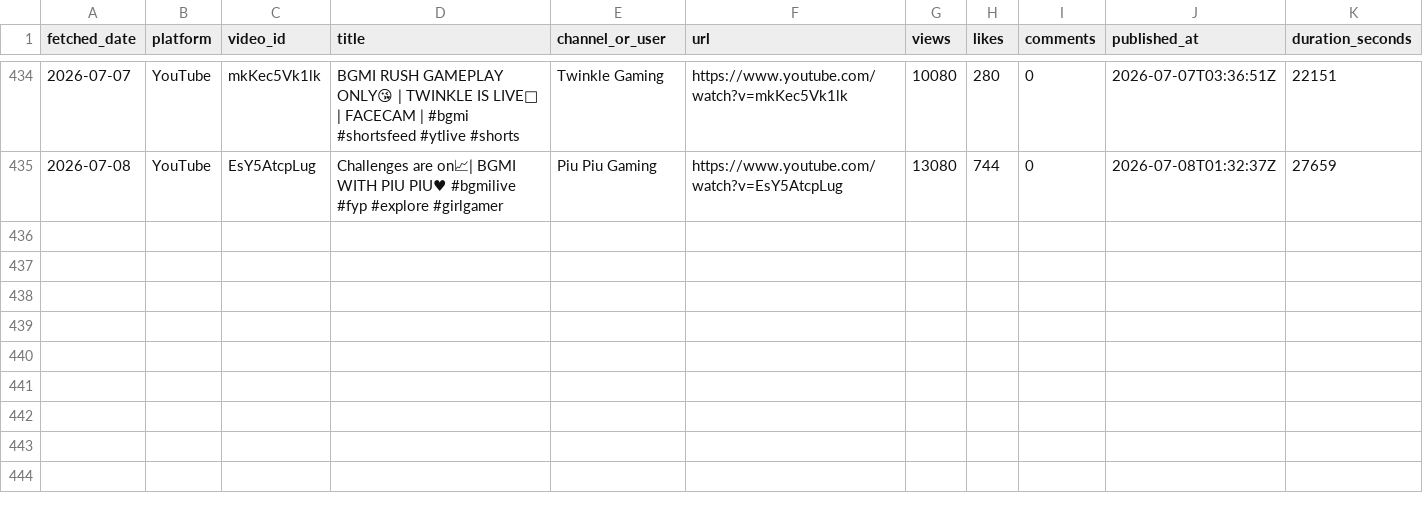
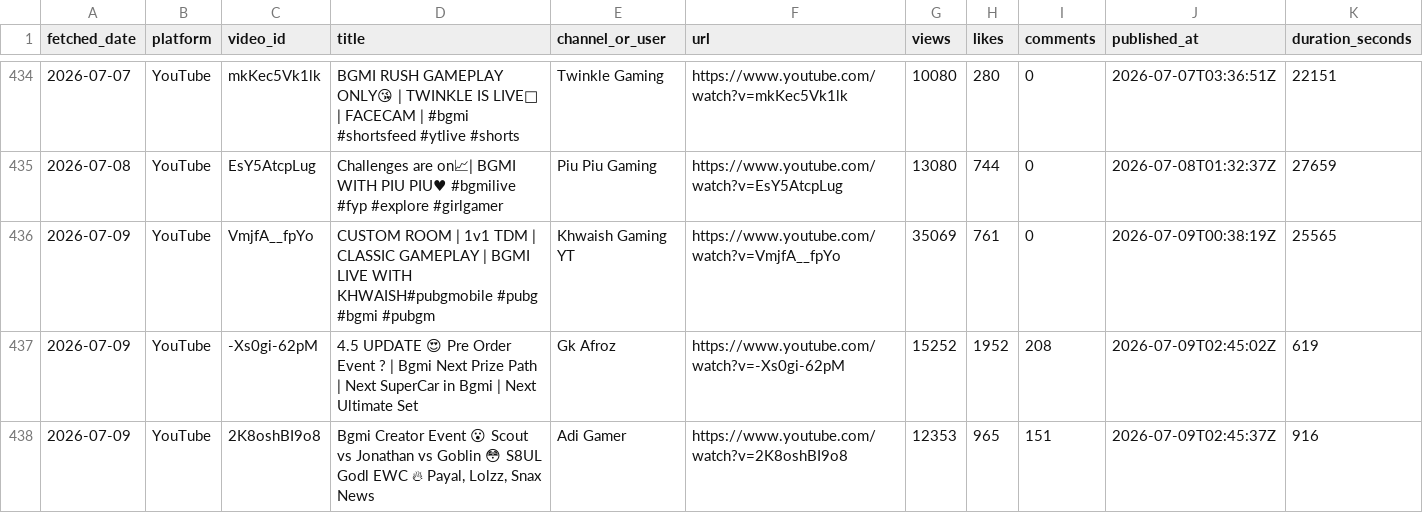
Before and after one commit to anon-murgi/bgmi-fetcher, a CSV file: data/bgmi_videos.csv, drawn as a sheet; only a part is shown, gaps mark what is left out; rows hold the shown columns only; the diff names each change by its address in the sheet, - before the commit and + after, or states it on an @@ line.

```diff
--- a/data/bgmi_videos.csv
+++ b/data/bgmi_videos.csv
+row 436: 2026-07-09 | YouTube | VmjfA__fpYo | CUSTOM ROOM | 1v1 TDM | CLASSIC GAMEPLAY | BGMI LIVE WITH KHWAISH#pubgmobile #pubg #bgmi #pubgm | Khwaish Gaming YT | https://www.youtube.com/watch?v=VmjfA__fpYo | 35069 | 761 | 0 | 2026-07-09T00:38:19Z | 25565
+row 437: 2026-07-09 | YouTube | -Xs0gi-62pM | 4.5 UPDATE 😍 Pre Order Event ? | Bgmi Next Prize Path | Next SuperCar in Bgmi | Next Ultimate Set | Gk Afroz | https://www.youtube.com/watch?v=-Xs0gi-62pM | 15252 | 1952 | 208 | 2026-07-09T02:45:02Z | 619
+row 438: 2026-07-09 | YouTube | 2K8oshBI9o8 | Bgmi Creator Event 😮 Scout vs Jonathan vs Goblin 😳 S8UL Godl EWC 🔥 Payal, Lolzz, Snax News | Adi Gamer | https://www.youtube.com/watch?v=2K8oshBI9o8 | 12353 | 965 | 151 | 2026-07-09T02:45:37Z | 916
```
Also changed, not shown: 1 other file.
